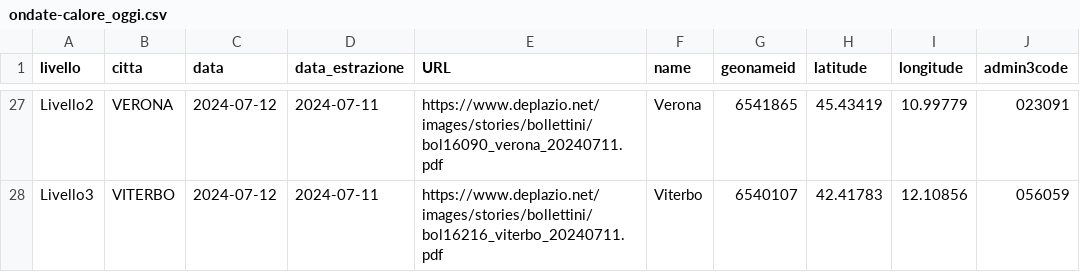
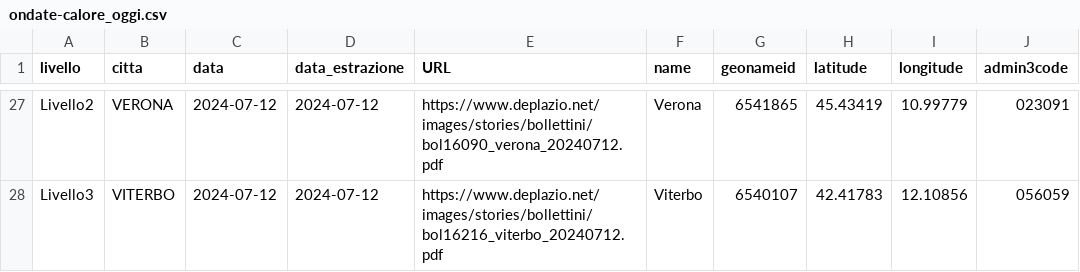
Before and after one commit to ondata/ondate-calore, a CSV file: data/ondate-calore_oggi.csv, drawn as a sheet; only a part is shown, gaps mark what is left out; the diff covers the shown part only; the diff names each change by its address in the sheet, - before the commit and + after, or states it on an @@ line.

```diff
--- a/data/ondate-calore_oggi.csv
+++ b/data/ondate-calore_oggi.csv
-D27:D28 (data_estrazione): 2024-07-11
+D27:D28 (data_estrazione): 2024-07-12
-E27 (URL): https://www.deplazio.net/images/stories/bollettini/bol16090_verona_20240711.pdf
+E27 (URL): https://www.deplazio.net/images/stories/bollettini/bol16090_verona_20240712.pdf
-E28 (URL): https://www.deplazio.net/images/stories/bollettini/bol16216_viterbo_20240711.pdf
+E28 (URL): https://www.deplazio.net/images/stories/bollettini/bol16216_viterbo_20240712.pdf
```
Also changed, not shown: 56 edited cells elsewhere in this file, data/ondate-calore_PDF.csv, data/ondate-calore_archivio.csv, 54 other files.
